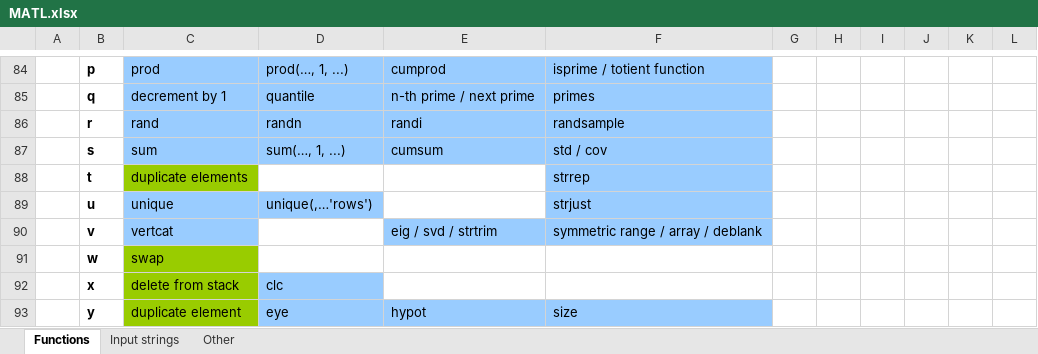
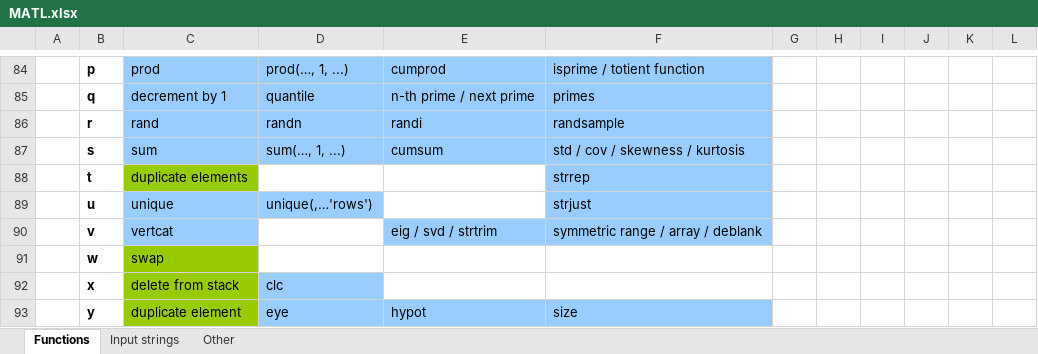
Before and after one commit to lmendo/MATL, an Excel workbook: spec/functionTable/MATL.xlsx, sheet Functions, drawn as a sheet; only a part is shown, gaps mark what is left out; values as stored, in another font and other column widths than the file's, no borders; the diff names each change by its address in the sheet, - before the commit and + after, or states it on an @@ line.

Commit message:
Extended `Zs` with skewness and kurtosis

```diff
--- a/spec/functionTable/MATL.xlsx (sheet Functions)
+++ b/spec/functionTable/MATL.xlsx (sheet Functions)
-F87: std / cov
+F87: std / cov / skewness / kurtosis
```
Also changed, not shown: 7 other files.
